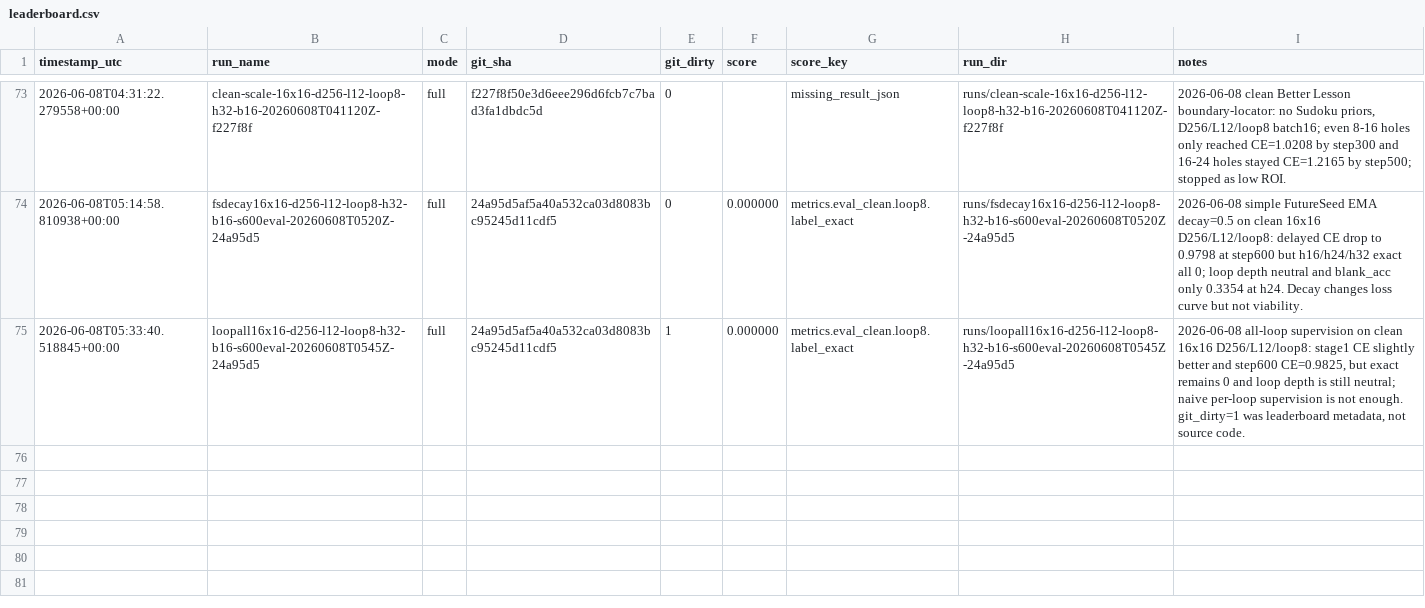
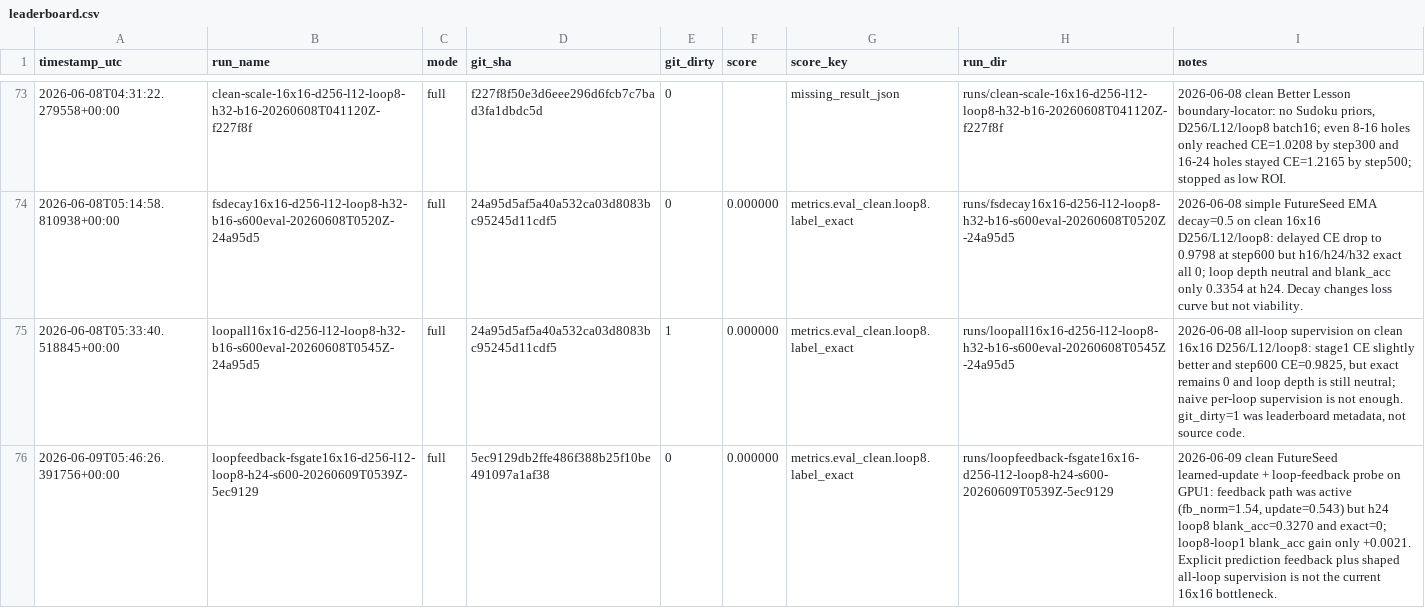
Before and after one commit to yanghu819/double-loop, a CSV file: leaderboard.csv, drawn as a sheet; only a part is shown, gaps mark what is left out; the diff names each change by its address in the sheet, - before the commit and + after, or states it on an @@ line.

Commit message:
Archive 16x16 loop feedback probe
Timestamp: 2026-06-09T05:55:57Z

Run: loopfeedback-fsgate16x16-d256-l12-loop8-h24-s600-20260609T0539Z-5ec9129
Source SHA: 5ec9129db2ffe486f388b25f10be491097a1af38
Machine: GPU1 only, NVIDIA A800-SXM4-80GB

Hypothesis: a clean FutureSeed/RWKV loop may be neutral on 16x16 because later loops cannot see a stable previous-loop belief. Add a generic previous-prediction feedback path and learned FutureSeed update gate, with shaped all-loop supervision, to test whether recurrent compute becomes useful without Sudoku-specific unit tricks.

Result: training completed in 973s and fit around 43GB. Final CE was 0.9810, but h24 loop8 exact stayed 0 and h24 loop8 blank_acc was 0.3270 versus loop1 0.3249. The feedback path was active (loop feedback norm 1.541) and the learned FutureSeed update gate moved to 0.543, so the negative result is real, not a dead-code artifact.

Decision: discard loop-feedback/gate micro-sweeps for clean 16x16. The current ceiling is still per-cell digit reliability, not merely lack of previous-loop logits. Next high-ROI clean work needs stronger generic representation/credit assignment, or we separately return to the less-clean unit-memory path that already opened larger Sudoku.

Lesson: active mechanisms can still be low value; do not infer from nonzero gates alone. Require eval movement, especially blank_acc and loop gain, before promoting a mechanism.

```diff
--- a/leaderboard.csv
+++ b/leaderboard.csv
+row 76: 2026-06-09T05:46:26.391756+00:00 | loopfeedback-fsgate16x16-d256-l12-loop8-h24-s600-20260609T0539Z-5ec9129 | full | 5ec9129db2ffe486f388b25f10be491097a1af38 | 0 | 0.000000 | metrics.eval_clean.loop8.label_exact | runs/loopfeedback-fsgate16x16-d256-l12-loop8-h24-s600-20260609T0539Z-5ec9129 | 2026-06-09 clean FutureSeed learned-update + loop-feedback probe on GPU1: feedback path was active (fb_norm=1.54, update=0.543) but h24 loop8 blank_acc=0.3270 and exact=0; loop8-loop1 blank_acc gain only +0.0021. Explicit prediction feedback plus shaped all-loop supervision is not the current 16x16 bottleneck.
```
Also changed, not shown: 13 other files.
